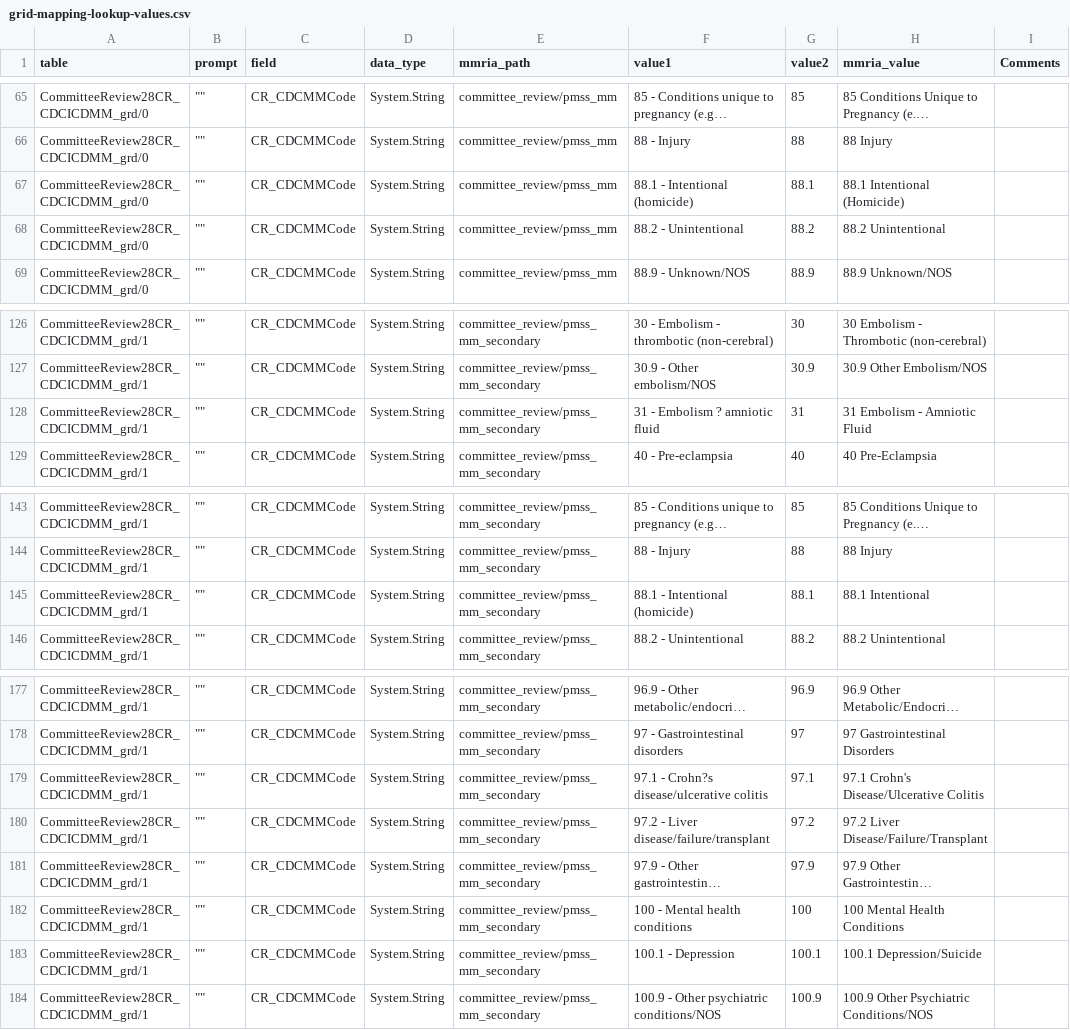
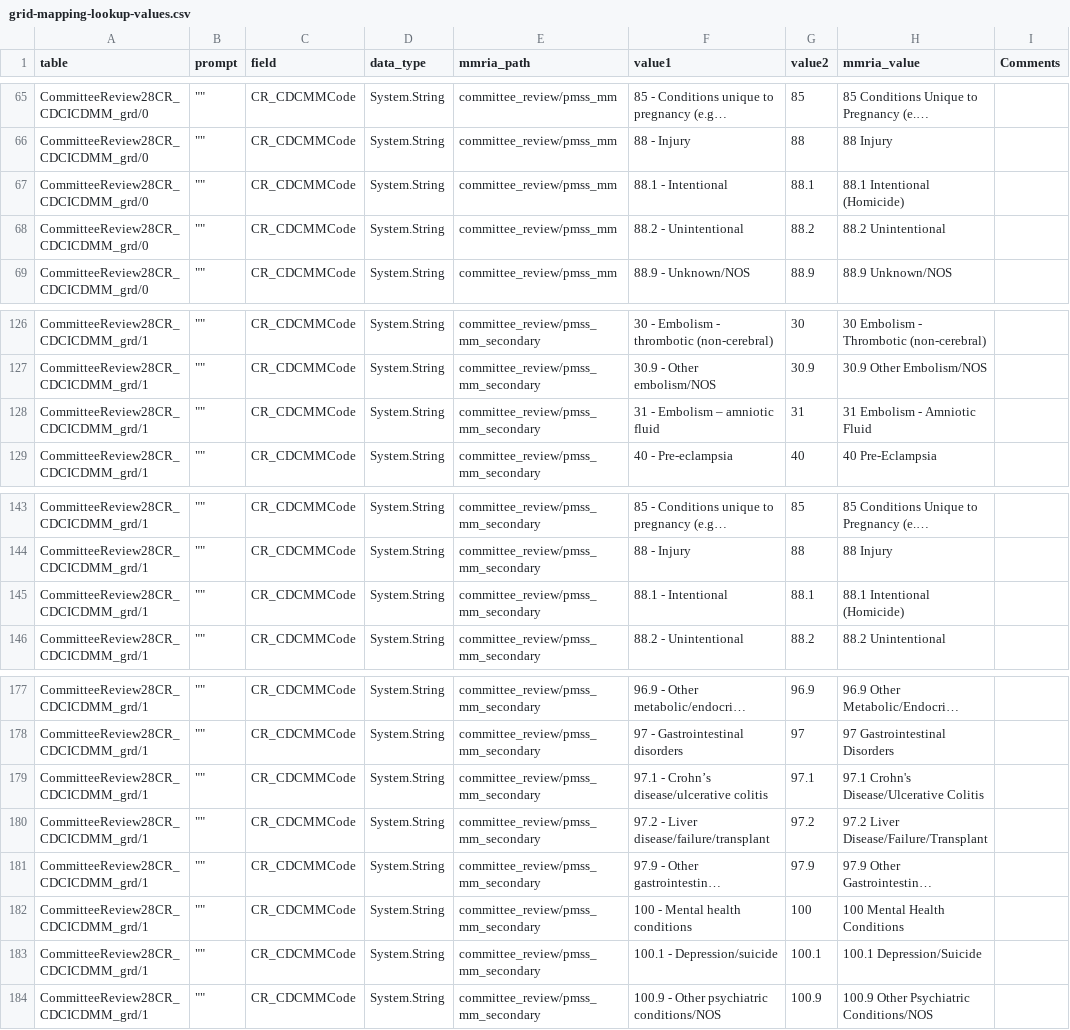
Before and after one commit to icuseven/MMRDS, a CSV file: source-code/scratch/owin/mmrds-importer/mapping-file-set/grid-mapping-lookup-values.csv, drawn as a sheet; only a part is shown, gaps mark what is left out; long unchanged cells end in …; the diff covers the shown part only; the diff names each change by its address in the sheet, - before the commit and + after, or states it on an @@ line.

```diff
--- a/source-code/scratch/owin/mmrds-importer/mapping-file-set/grid-mapping-lookup-values.csv
+++ b/source-code/scratch/owin/mmrds-importer/mapping-file-set/grid-mapping-lookup-values.csv
-F67 (value1): 88.1 - Intentional (homicide)
+F67 (value1): 88.1 - Intentional
-F128 (value1): 31 - Embolism ? amniotic fluid
+F128 (value1): 31 - Embolism – amniotic fluid
-F145 (value1): 88.1 - Intentional (homicide)
+F145 (value1): 88.1 - Intentional
-H145 (mmria_value): 88.1 Intentional
+H145 (mmria_value): 88.1 Intentional (Homicide)
-F179 (value1): 97.1 - Crohn?s disease/ulcerative colitis
+F179 (value1): 97.1 - Crohn’s disease/ulcerative colitis
-F183 (value1): 100.1 - Depression
+F183 (value1): 100.1 - Depression/suicide
```
Also changed, not shown: 25 edited cells elsewhere in this file, 1 other file.
